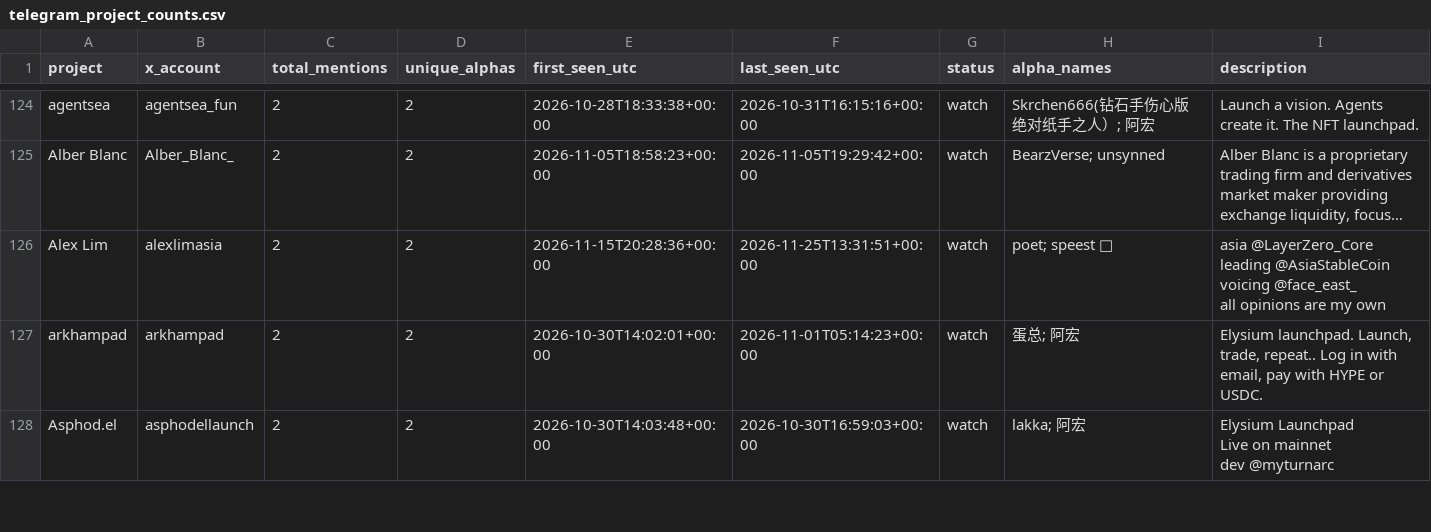
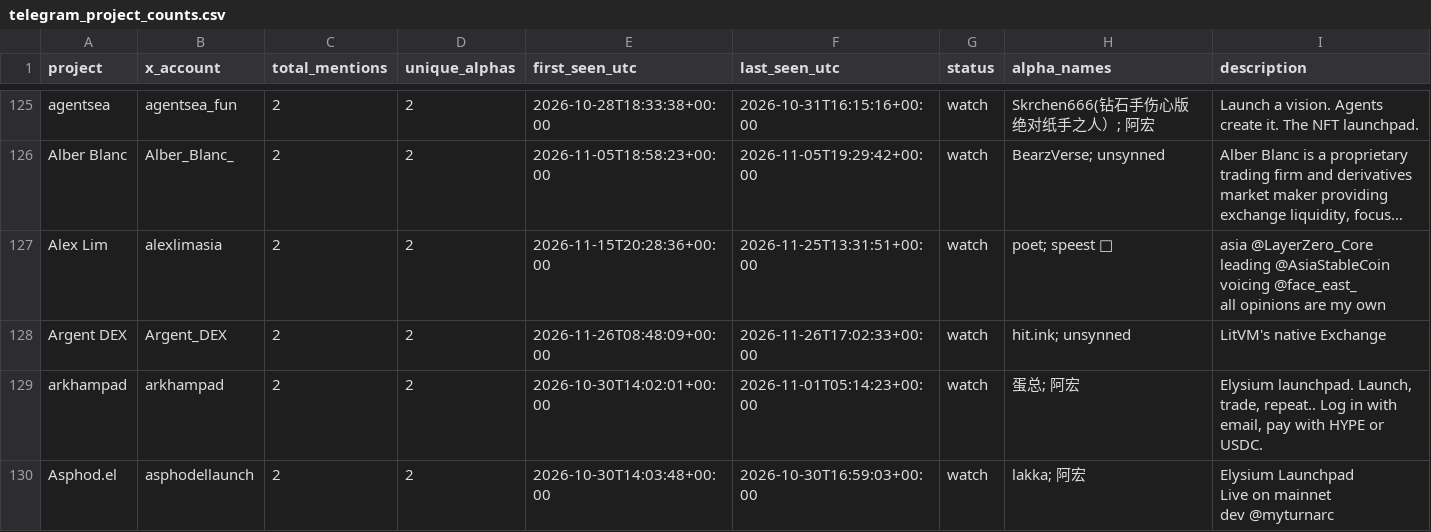
Before and after one commit to llzzqq111/alpha-monitor, a CSV file: telegram_project_counts.csv, drawn as a sheet; only a part is shown, gaps mark what is left out; long unchanged cells end in …; the diff covers the shown part only; the diff names each change by its address in the sheet, - before the commit and + after, or states it on an @@ line.

```diff
--- a/telegram_project_counts.csv
+++ b/telegram_project_counts.csv
+row 128: Argent DEX | Argent_DEX | 2 | 2 | 2026-11-26T08:48:09+00:00 | 2026-11-26T17:02:33+00:00 | watch | hit.ink; unsynned | LitVM's native Exchange
```
Also changed, not shown: 12 added rows, 4 removed rows and 6 edited cells elsewhere in this file, 5 other files.
